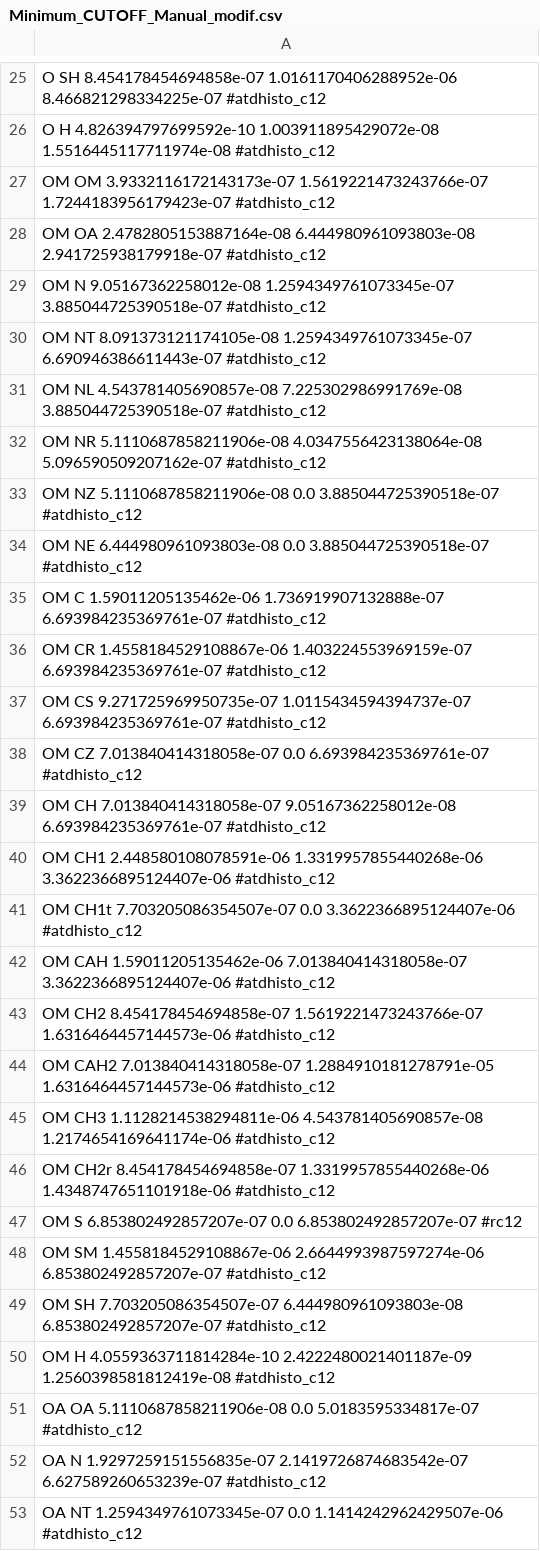
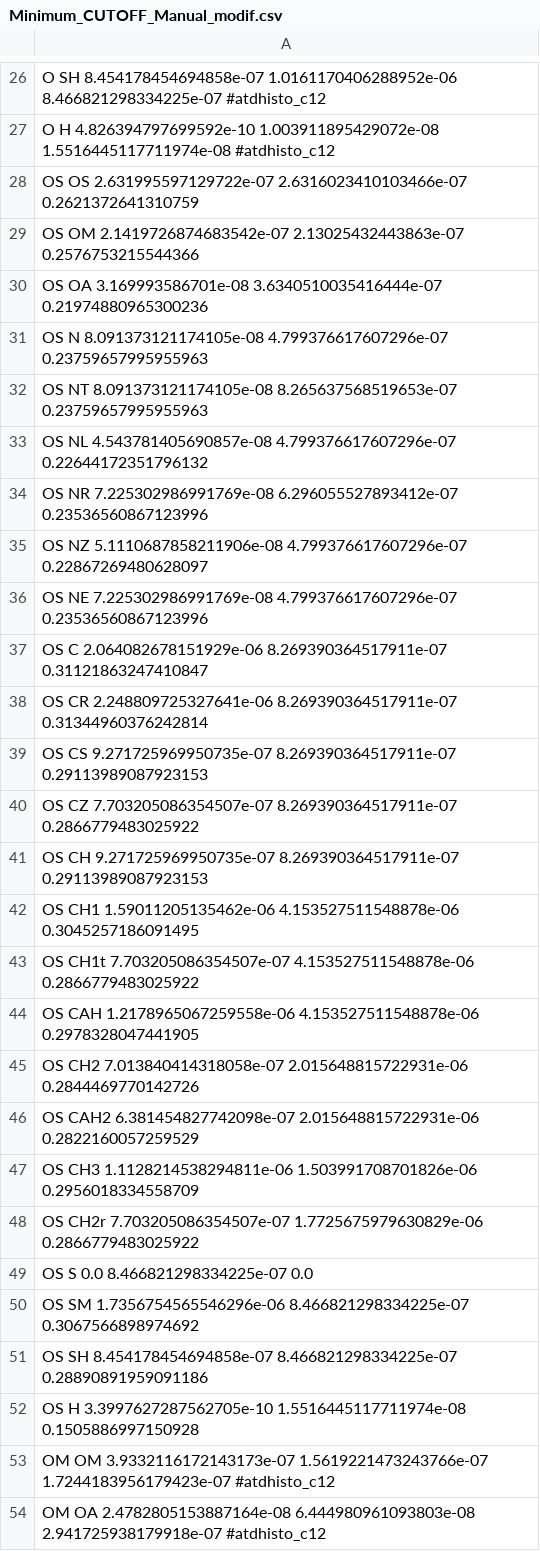
Before and after one commit to multi-ego/multi-eGO, a CSV file: src/multiego/Minimum_CUTOFF_Manual_modif.csv, drawn as a sheet; only a part is shown, gaps mark what is left out; the shorter side is filled out with more unchanged rows; the diff covers the shown part only; the diff names each change by its address in the sheet, - before the commit and + after, or states it on an @@ line.

```diff
--- a/src/multiego/Minimum_CUTOFF_Manual_modif.csv
+++ b/src/multiego/Minimum_CUTOFF_Manual_modif.csv
+row 28: OS OS 2.631995597129722e-07 2.6316023410103466e-07 0.2621372641310759
+row 29: OS OM 2.1419726874683542e-07 2.13025432443863e-07 0.2576753215544366
+row 30: OS OA 3.169993586701e-08 3.6340510035416444e-07 0.21974880965300236
+row 31: OS N 8.091373121174105e-08 4.799376617607296e-07 0.23759657995955963
+row 32: OS NT 8.091373121174105e-08 8.265637568519653e-07 0.23759657995955963
+row 33: OS NL 4.543781405690857e-08 4.799376617607296e-07 0.22644172351796132
+row 34: OS NR 7.225302986991769e-08 6.296055527893412e-07 0.23536560867123996
+row 35: OS NZ 5.1110687858211906e-08 4.799376617607296e-07 0.22867269480628097
+row 36: OS NE 7.225302986991769e-08 4.799376617607296e-07 0.23536560867123996
+row 37: OS C 2.064082678151929e-06 8.269390364517911e-07 0.31121863247410847
+row 38: OS CR 2.248809725327641e-06 8.269390364517911e-07 0.31344960376242814
+row 39: OS CS 9.271725969950735e-07 8.269390364517911e-07 0.29113989087923153
+row 40: OS CZ 7.703205086354507e-07 8.269390364517911e-07 0.2866779483025922
+row 41: OS CH 9.271725969950735e-07 8.269390364517911e-07 0.29113989087923153
+row 42: OS CH1 1.59011205135462e-06 4.153527511548878e-06 0.3045257186091495
+row 43: OS CH1t 7.703205086354507e-07 4.153527511548878e-06 0.2866779483025922
+row 44: OS CAH 1.2178965067259558e-06 4.153527511548878e-06 0.2978328047441905
+row 45: OS CH2 7.013840414318058e-07 2.015648815722931e-06 0.2844469770142726
+row 46: OS CAH2 6.381454827742098e-07 2.015648815722931e-06 0.2822160057259529
+row 47: OS CH3 1.1128214538294811e-06 1.503991708701826e-06 0.2956018334558709
+row 48: OS CH2r 7.703205086354507e-07 1.7725675979630829e-06 0.2866779483025922
+row 49: OS S 0.0 8.466821298334225e-07 0.0
+row 50: OS SM 1.7356754565546296e-06 8.466821298334225e-07 0.3067566898974692
+row 51: OS SH 8.454178454694858e-07 8.466821298334225e-07 0.28890891959091186
+row 52: OS H 3.3997627287562705e-10 1.5516445117711974e-08 0.1505886997150928
```
Also changed, not shown: 1 added row elsewhere in this file, 4 other files.
